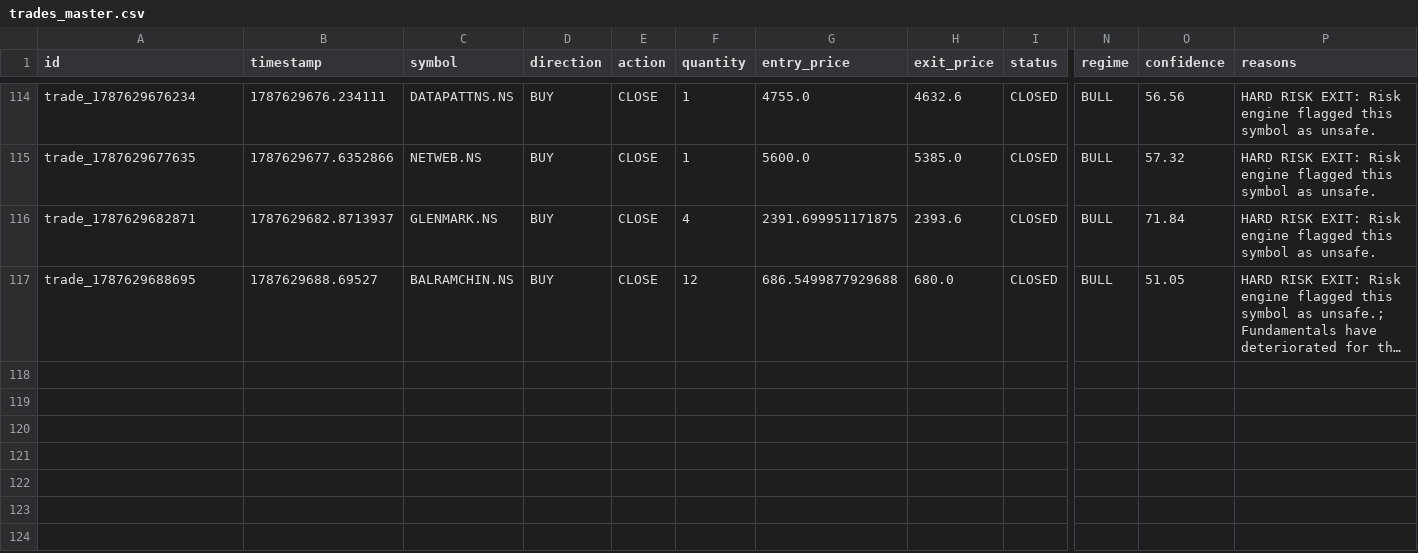
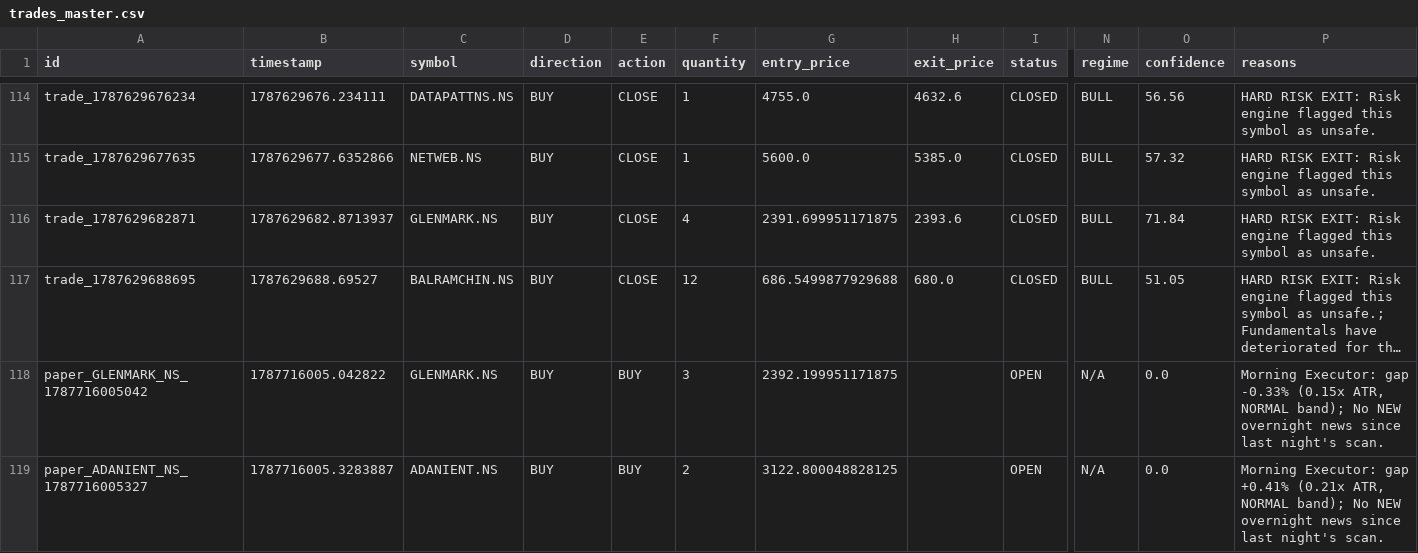
Before and after one commit to kkrsaini-engineer/PRO_TRADER, a CSV file: storage/trades/trades_master.csv, drawn as a sheet; only a part is shown, gaps mark what is left out; long unchanged cells end in …; rows hold the shown columns only; the diff covers the shown part only; the diff names each change by its address in the sheet, - before the commit and + after, or states it on an @@ line.

```diff
--- a/storage/trades/trades_master.csv
+++ b/storage/trades/trades_master.csv
+row 118: paper_GLENMARK_NS_1787716005042 | 1787716005.042822 | GLENMARK.NS | BUY | BUY | 3 | 2392.199951171875 |  | OPEN | N/A | 0.0 | Morning Executor: gap -0.33% (0.15x ATR, NORMAL band); No NEW overnight news since last night's scan.
+row 119: paper_ADANIENT_NS_1787716005327 | 1787716005.3283887 | ADANIENT.NS | BUY | BUY | 2 | 3122.800048828125 |  | OPEN | N/A | 0.0 | Morning Executor: gap +0.41% (0.21x ATR, NORMAL band); No NEW overnight news since last night's scan.
```
Also changed, not shown: 6 added rows elsewhere in this file, 19 other files.
